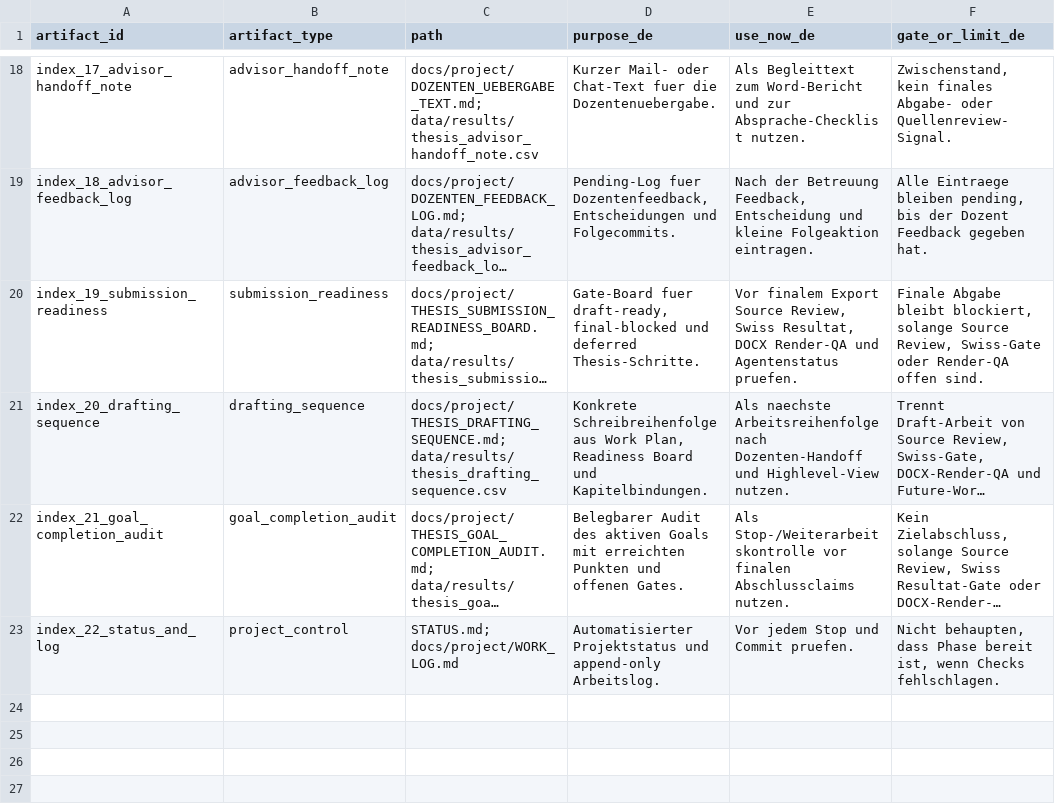
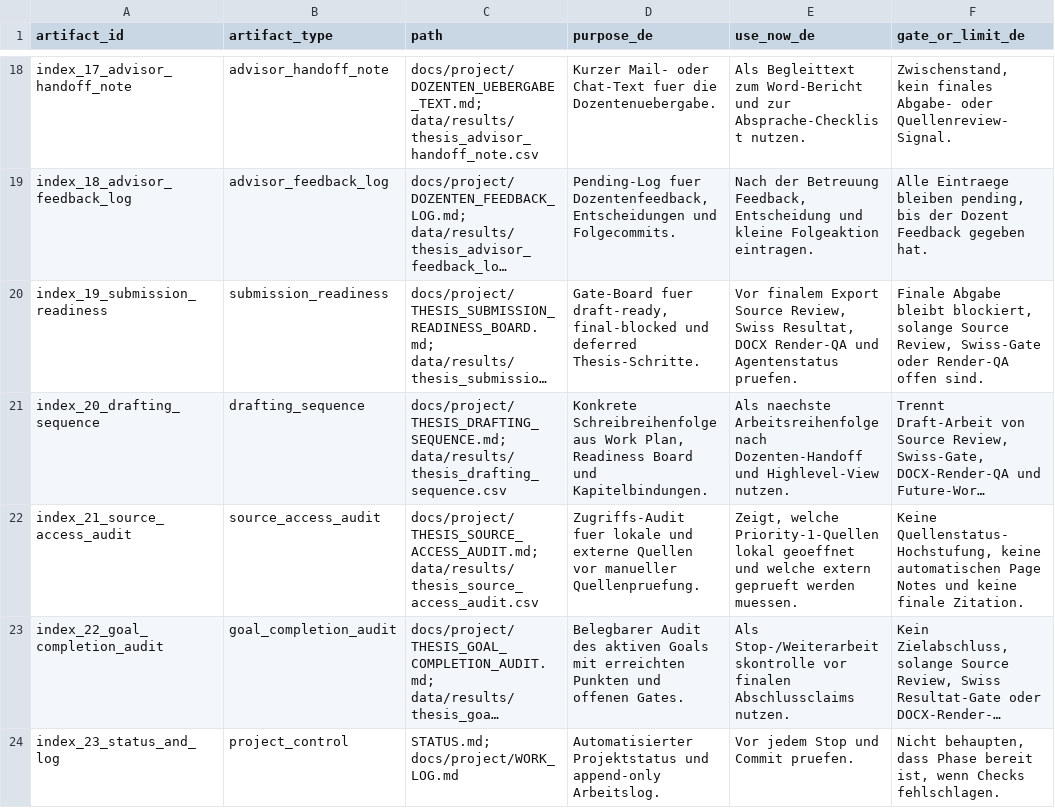
Before and after one commit to Pablozh123/multi-agent-orchestration-informational-efficiency, a CSV file: data/results/thesis_consolidation_index.csv, drawn as a sheet; only a part is shown, gaps mark what is left out; long unchanged cells end in …; addresses are those after the commit; the diff names each change by its address in the sheet, - before the commit and + after, or states it on an @@ line.

Commit message:
docs: add source access audit

```diff
--- a/data/results/thesis_consolidation_index.csv
+++ b/data/results/thesis_consolidation_index.csv
+row 22: index_21_source_access_audit | source_access_audit | docs/project/THESIS_SOURCE_ACCESS_AUDIT.md; data/results/thesis_source_access_audit.csv | Zugriffs-Audit fuer lokale und externe Quellen vor manueller Quellenpruefung. | Zeigt, welche Priority-1-Quellen lokal geoeffnet und welche extern geprueft werden muessen. | Keine Quellenstatus-Hochstufung, keine automatischen Page Notes und keine finale Zitation.
-A23 (artifact_id): index_21_goal_completion_audit
+A23 (artifact_id): index_22_goal_completion_audit
-A24 (artifact_id): index_22_status_and_log
+A24 (artifact_id): index_23_status_and_log
```
Also changed, not shown: data/results/thesis_goal_completion_audit.csv, 14 other files.
